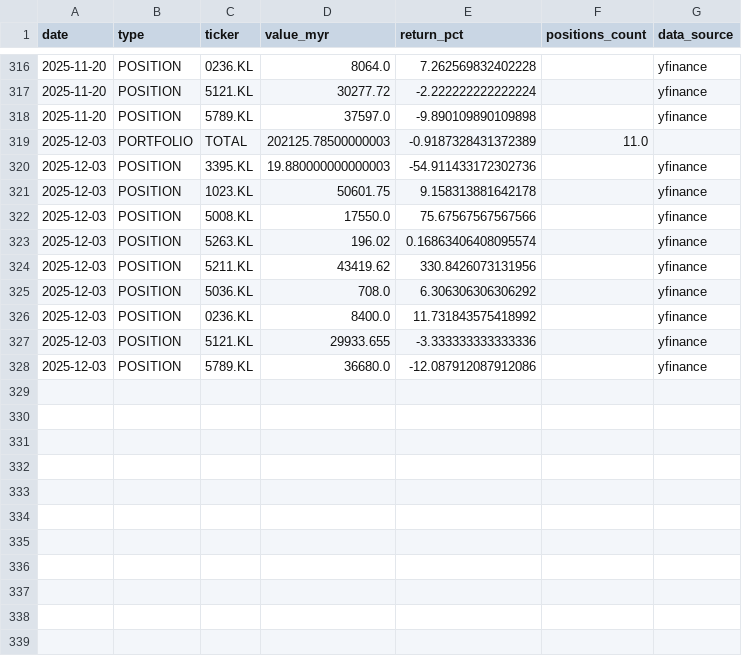
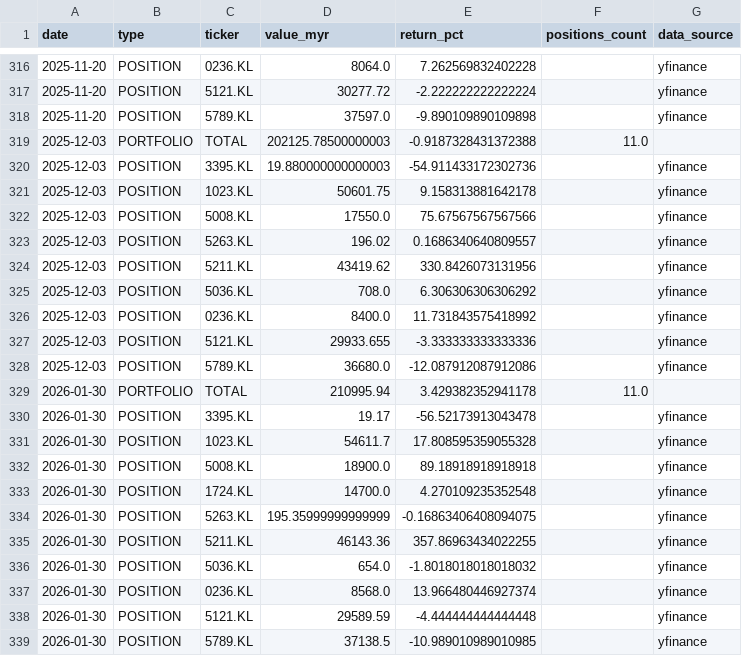
Before and after one commit to kosiew/ChatGPT-Micro-Cap-Experiment, a CSV file: KLSE_System/klse_performance_log.csv, drawn as a sheet; only a part is shown, gaps mark what is left out.

```diff
--- a/KLSE_System/klse_performance_log.csv
+++ b/KLSE_System/klse_performance_log.csv
@@ -318,3 +318,3 @@ date,type,ticker,value_myr,return_pct,positions_count,data_source
 2025-11-20,POSITION,5789.KL,37597.0,-9.890109890109898,,yfinance
-2025-12-03,PORTFOLIO,TOTAL,202125.78500000003,-0.9187328431372389,11.0,
+2025-12-03,PORTFOLIO,TOTAL,202125.78500000003,-0.9187328431372388,11.0,
 2025-12-03,POSITION,3395.KL,19.880000000000003,-54.911433172302736,,yfinance
@@ -322,3 +322,3 @@ date,type,ticker,value_myr,return_pct,positions_count,data_source
 2025-12-03,POSITION,5008.KL,17550.0,75.67567567567566,,yfinance
-2025-12-03,POSITION,5263.KL,196.02,0.16863406408095574,,yfinance
+2025-12-03,POSITION,5263.KL,196.02,0.1686340640809557,,yfinance
 2025-12-03,POSITION,5211.KL,43419.62,330.8426073131956,,yfinance
@@ -328 +328,12 @@ date,type,ticker,value_myr,return_pct,positions_count,data_source
 2025-12-03,POSITION,5789.KL,36680.0,-12.087912087912086,,yfinance
+2026-01-30,PORTFOLIO,TOTAL,210995.94,3.429382352941178,11.0,
+2026-01-30,POSITION,3395.KL,19.17,-56.52173913043478,,yfinance
+2026-01-30,POSITION,1023.KL,54611.7,17.808595359055328,,yfinance
+2026-01-30,POSITION,5008.KL,18900.0,89.18918918918918,,yfinance
+2026-01-30,POSITION,1724.KL,14700.0,4.270109235352548,,yfinance
+2026-01-30,POSITION,5263.KL,195.35999999999999,-0.16863406408094075,,yfinance
+2026-01-30,POSITION,5211.KL,46143.36,357.86963434022255,,yfinance
+2026-01-30,POSITION,5036.KL,654.0,-1.8018018018018032,,yfinance
+2026-01-30,POSITION,0236.KL,8568.0,13.966480446927374,,yfinance
+2026-01-30,POSITION,5121.KL,29589.59,-4.444444444444448,,yfinance
+2026-01-30,POSITION,5789.KL,37138.5,-10.989010989010985,,yfinance
```
Also changed, not shown: KLSE_System/klse_daily_updates.csv, 2 other files.
